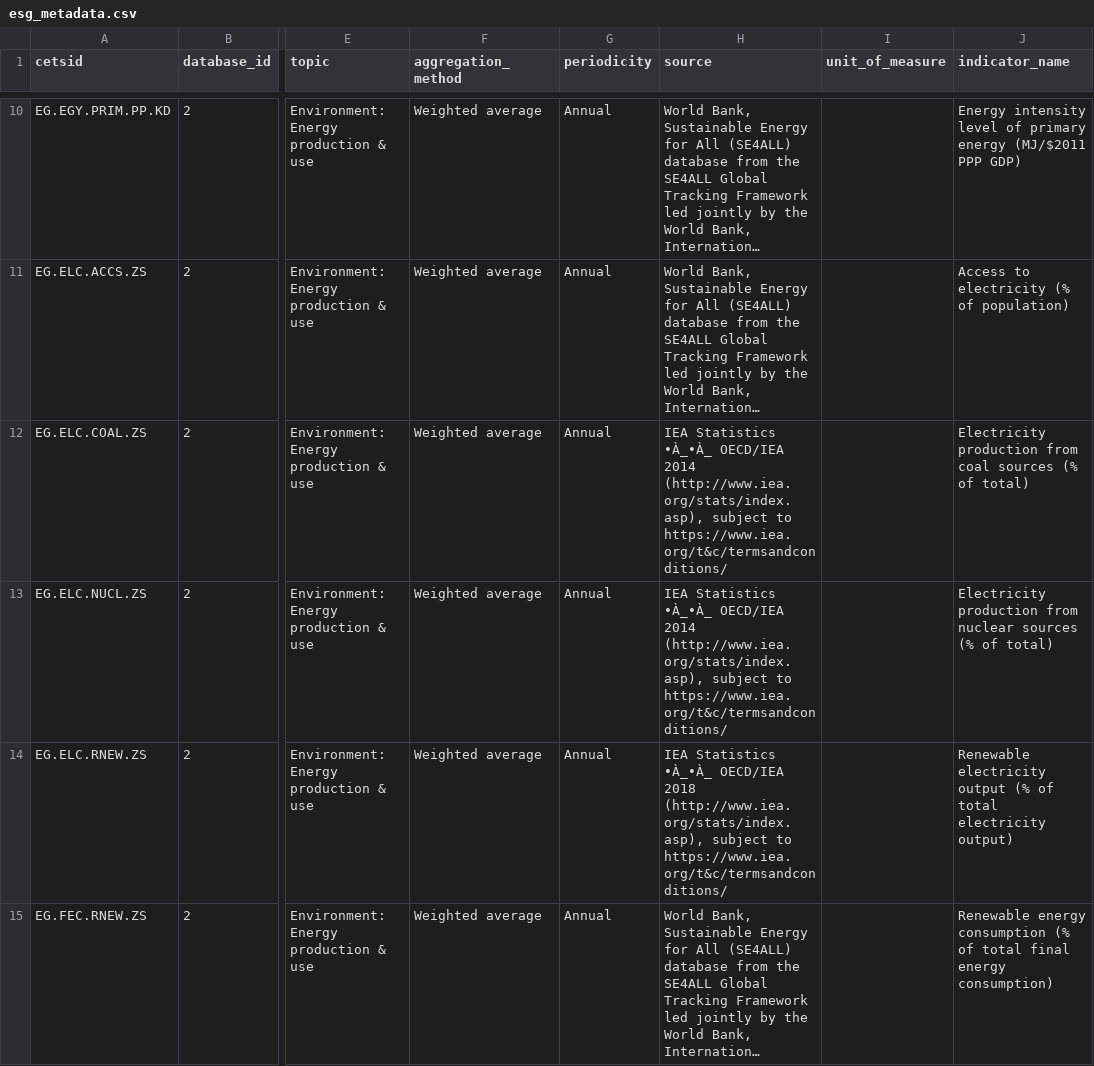
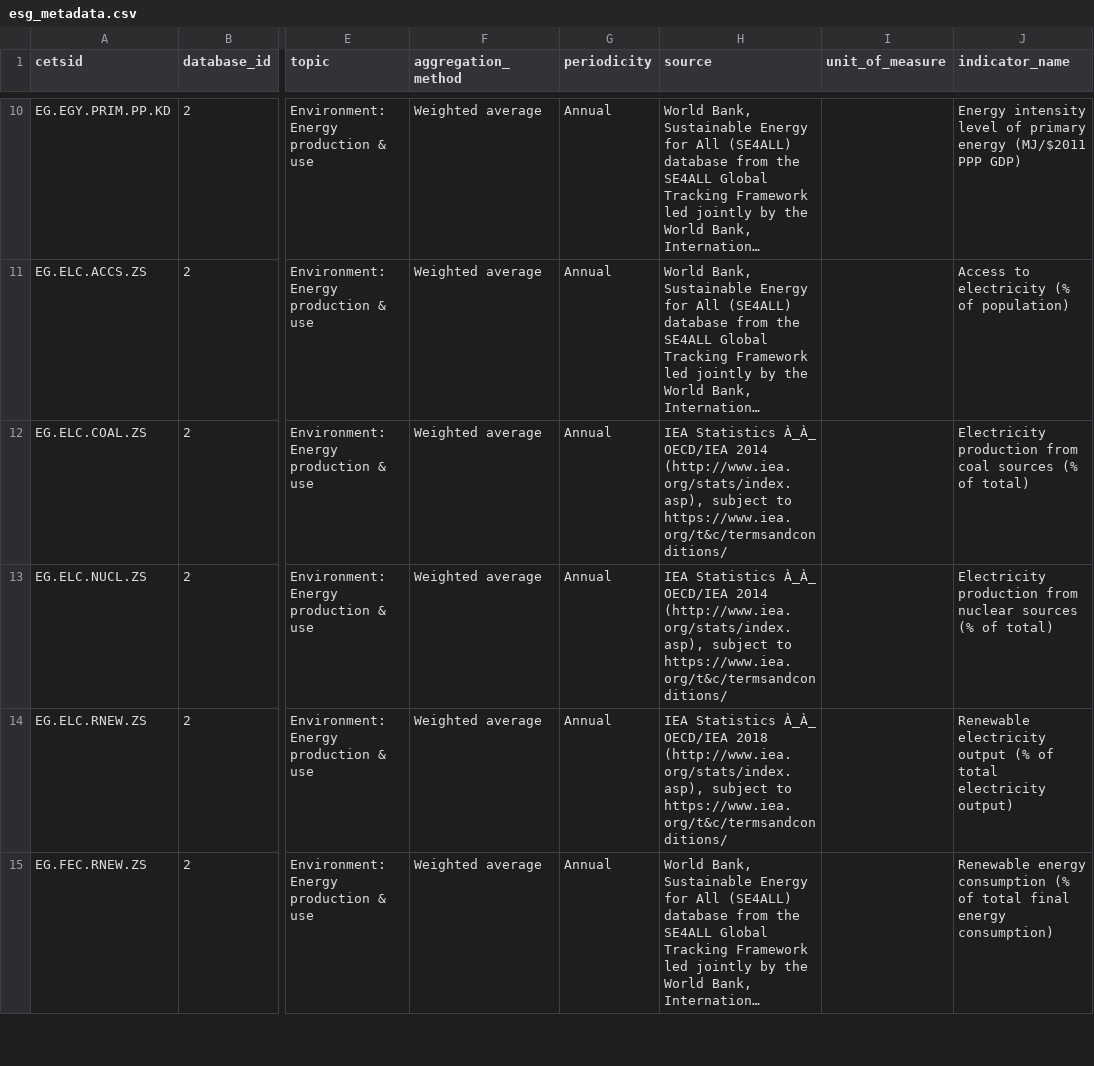
Before and after one commit to worldbank/ESG_gaps_research, a CSV file: data/esg_metadata.csv, drawn as a sheet; only a part is shown, gaps mark what is left out; long unchanged cells end in …; the diff covers the shown part only; the diff names each change by its address in the sheet, - before the commit and + after, or states it on an @@ line.

```diff
--- a/data/esg_metadata.csv
+++ b/data/esg_metadata.csv
-H12:H13 (source): IEA Statistics •À_•À_ OECD/IEA 2014…
+H12:H13 (source): IEA Statistics À_À_ OECD/IEA 2014…
-H14 (source): IEA Statistics •À_•À_ OECD/IEA 2018…
+H14 (source): IEA Statistics À_À_ OECD/IEA 2018…
```
Also changed, not shown: 14 edited cells elsewhere in this file, 1 other file.
